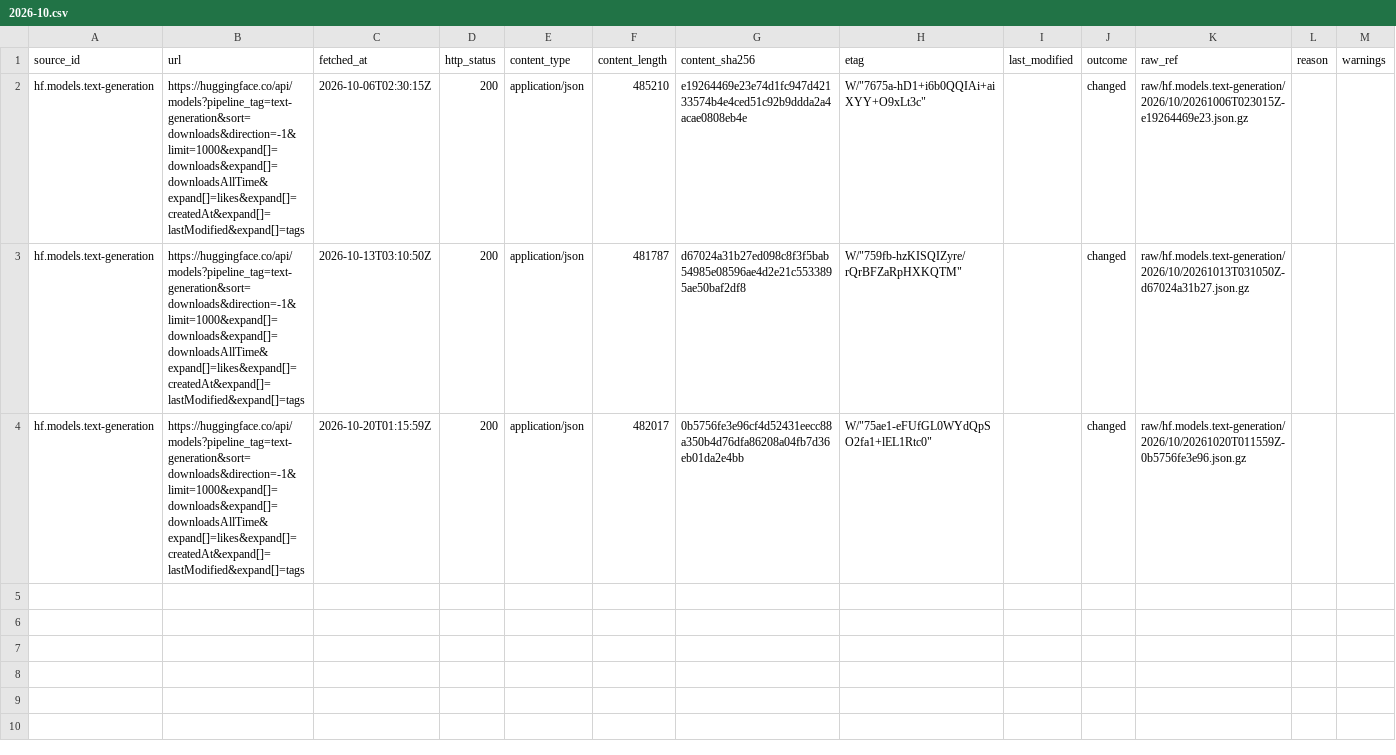
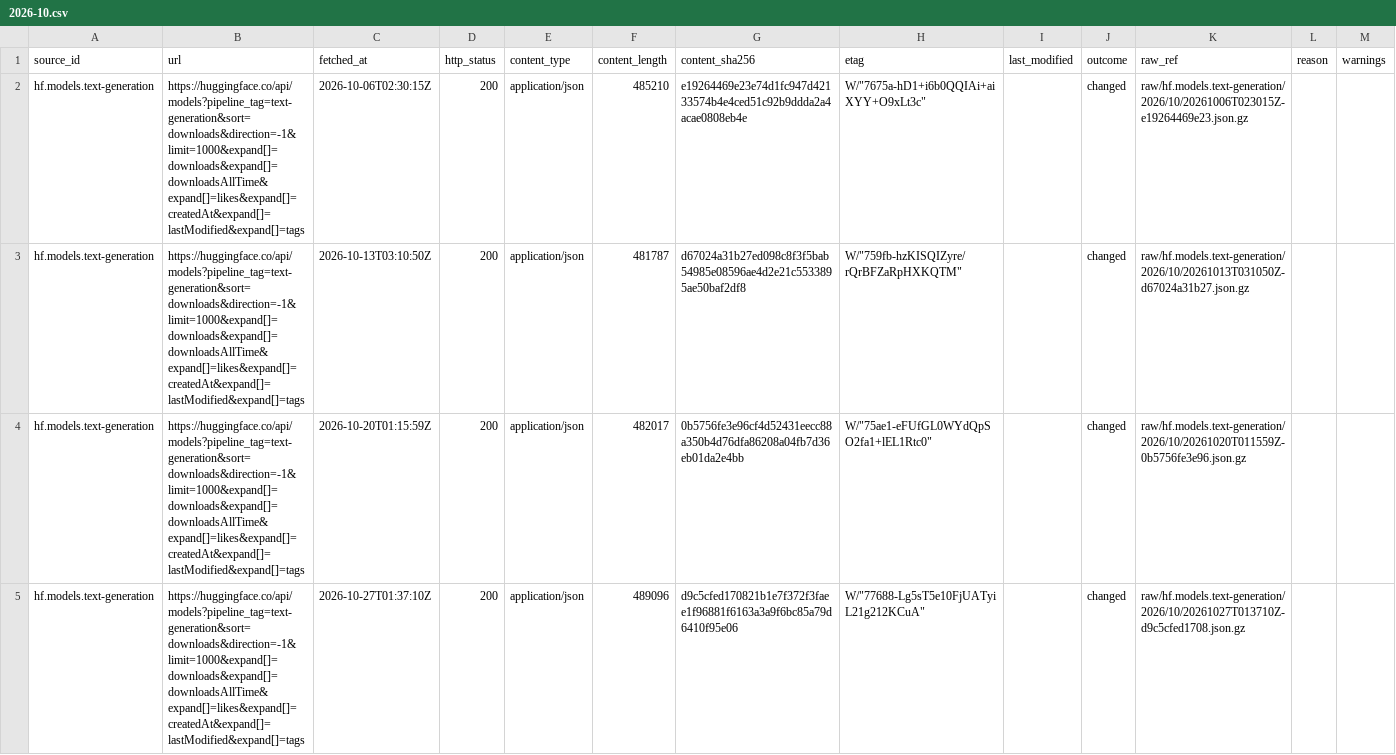
Before and after one commit to q3dresearch/wss-hugging-face, a CSV file: manifest/hf.models.text-generation/2026-10.csv, drawn as a sheet.

```diff
--- a/manifest/hf.models.text-generation/2026-10.csv
+++ b/manifest/hf.models.text-generation/2026-10.csv
@@ -4 +4,2 @@ hf.models.text-generation,https://huggingface.co/api/models?pipeline_tag=text-ge
 hf.models.text-generation,https://huggingface.co/api/models?pipeline_tag=text-generation&sort=downloads&direction=-1&limit=1000&expand[]=downloads&expand[]=downloadsAllTime&expand[]=likes&expand[]=createdAt&expand[]=lastModified&expand[]=tags,2026-10-20T01:15:59Z,200,application/json,482017,0b5756fe3e96cf4d52431eecc88a350b4d76dfa86208a04fb7d36eb01da2e4bb,"W/""75ae1-eFUfGL0WYdQpSO2fa1+lEL1Rtc0""",,changed,raw/hf.models.text-generation/2026/10/20261020T011559Z-0b5756fe3e96.json.gz,,
+hf.models.text-generation,https://huggingface.co/api/models?pipeline_tag=text-generation&sort=downloads&direction=-1&limit=1000&expand[]=downloads&expand[]=downloadsAllTime&expand[]=likes&expand[]=createdAt&expand[]=lastModified&expand[]=tags,2026-10-27T01:37:10Z,200,application/json,489096,d9c5cfed170821b1e7f372f3faee1f96881f6163a3a9f6bc85a79d6410f95e06,"W/""77688-Lg5sT5e10FjUATyiL21g212KCuA""",,changed,raw/hf.models.text-generation/2026/10/20261027T013710Z-d9c5cfed1708.json.gz,,
```
Also changed, not shown: manifest/hf.datasets.top-downloads/2026-10.csv, manifest/hf.datasets.top-likes/2026-10.csv, 18 other files.
